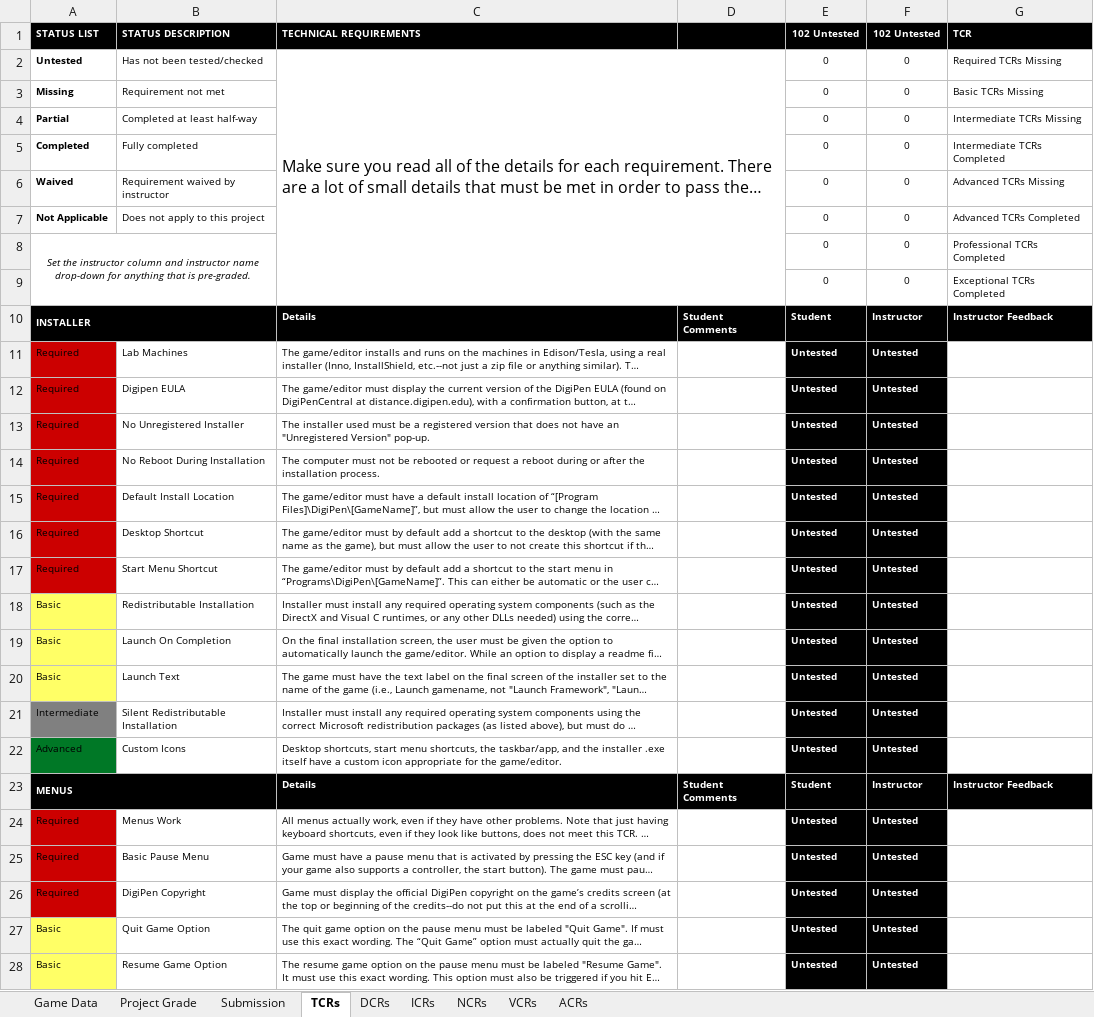
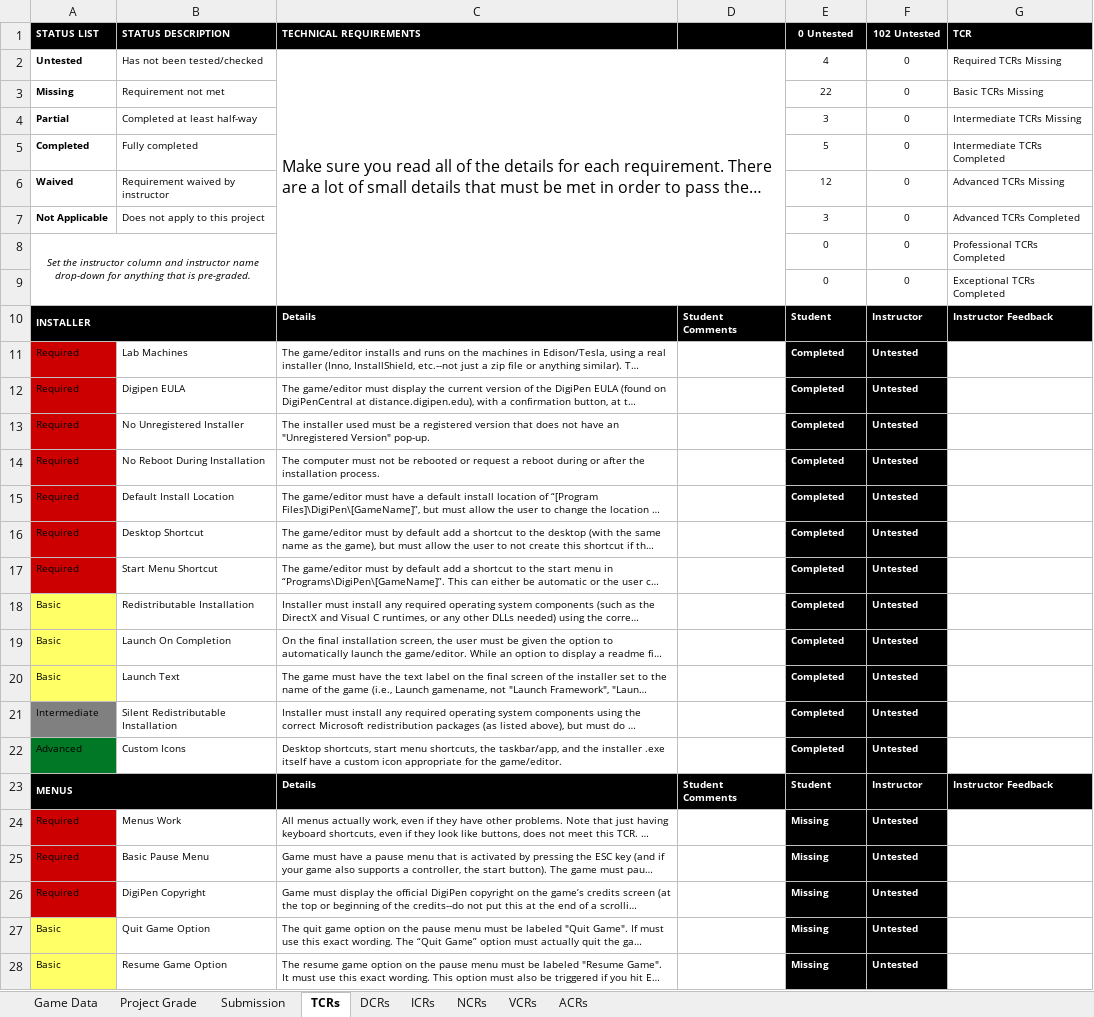
Before and after one commit to ColinAvrech/TeamYarbus, an Excel workbook: Documents+Tools/GAM_Project_Rubric_Final.xlsx, sheet TCRs, drawn as a sheet; only a part is shown; long unchanged cells end in …; values as stored, in another font and other column widths than the file's, no borders; conditional formats not drawn; the diff covers the shown part only; the diff names each change by its address in the sheet, - before the commit and + after, or states it on an @@ line.

Commit message:
Updated Rubric - Please don't modify this. It's here for me to edit.

```diff
--- a/Documents+Tools/GAM_Project_Rubric_Final.xlsx (sheet TCRs)
+++ b/Documents+Tools/GAM_Project_Rubric_Final.xlsx (sheet TCRs)
-E1: 102 Untested
+E1: 0 Untested
-E2 (0 Untested): 0
+E2 (0 Untested): 4
-E3 (0 Untested): 0
+E3 (0 Untested): 22
-E4 (0 Untested): 0
+E4 (0 Untested): 3
-E5 (0 Untested): 0
+E5 (0 Untested): 5
-E6 (0 Untested): 0
+E6 (0 Untested): 12
-E7 (0 Untested): 0
+E7 (0 Untested): 3
-E11:E22 (0 Untested): Untested
+E11:E22 (0 Untested): Completed
-E24:E28 (0 Untested): Untested
+E24:E28 (0 Untested): Missing
```
Also changed, not shown: 85 edited cells elsewhere in this sheet, sheet Project Grade, sheet Game Data.
